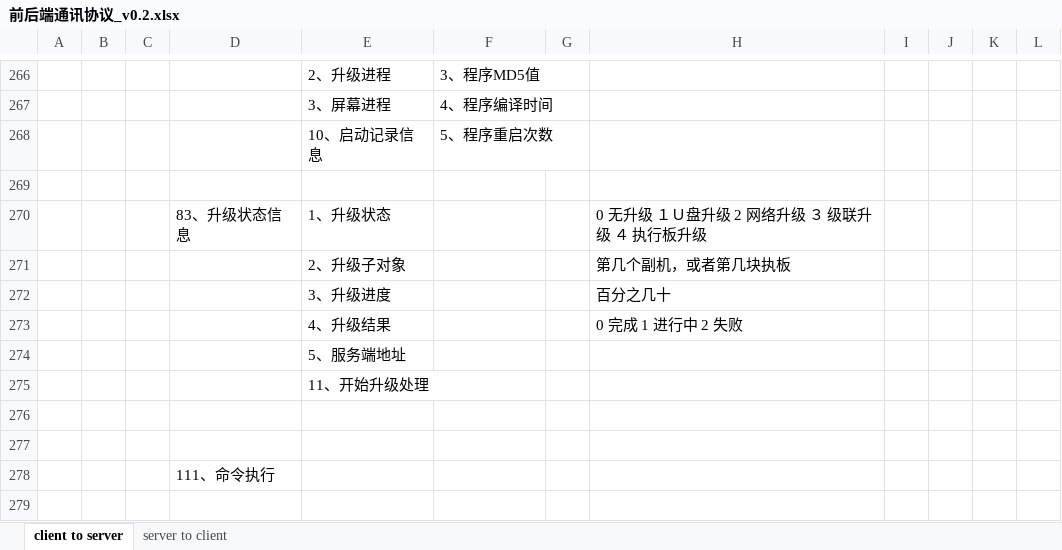
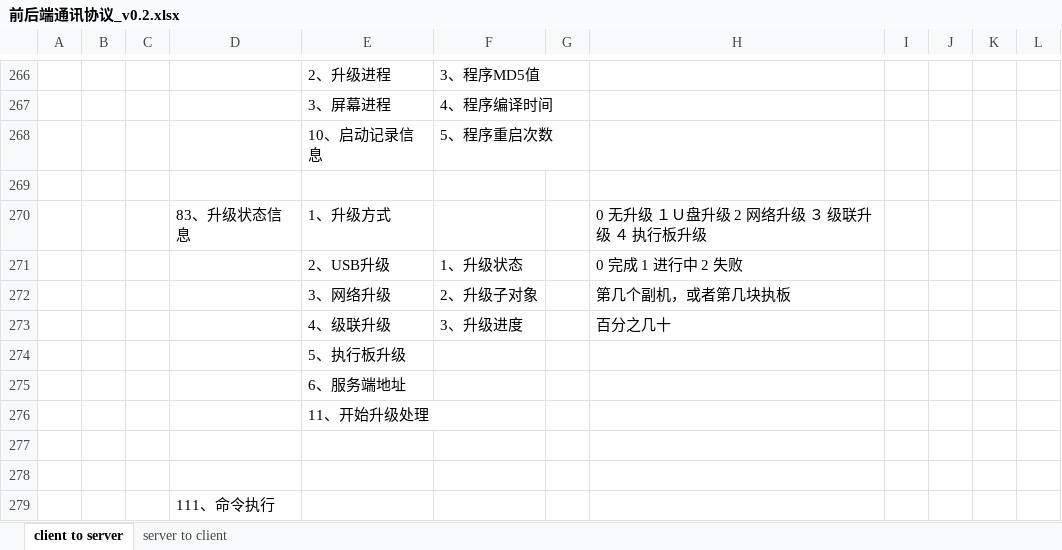
Before and after one commit to ChinaClever/MPro-App, an Excel workbook: doc/协议/前后端通讯协议_v0.2.xlsx, sheet client to server, drawn as a sheet; only a part is shown, gaps mark what is left out; values as stored, in another font and other column widths than the file's, no borders; removed rows and columns are numbered as before the commit, all else as after; the diff names each change by its address in the sheet, - before the commit and + after, or states it on an @@ line.

```diff
--- a/doc/协议/前后端通讯协议_v0.2.xlsx (sheet client to server)
+++ b/doc/协议/前后端通讯协议_v0.2.xlsx (sheet client to server)
-E270: 1、升级状态
+E270: 1、升级方式
-row 271:  |  |  |  | 2、升级子对象 |  |  | 第几个副机，或者第几块执板
-row 272:  |  |  |  | 3、升级进度 |  |  | 百分之几十
-row 273:  |  |  |  | 4、升级结果 |  |  | 0 完成 1 进行中 2 失败
+row 271:  |  |  |  | 2、USB升级 | 1、升级状态 |  | 0 完成 1 进行中 2 失败
+row 272:  |  |  |  | 3、网络升级 | 2、升级子对象 |  | 第几个副机，或者第几块执板
+row 273:  |  |  |  | 4、级联升级 | 3、升级进度 |  | 百分之几十
-E274: 5、服务端地址
+E274: 5、执行板升级
+row 275:  |  |  |  | 6、服务端地址
```
Also changed, not shown: 17 other files.
